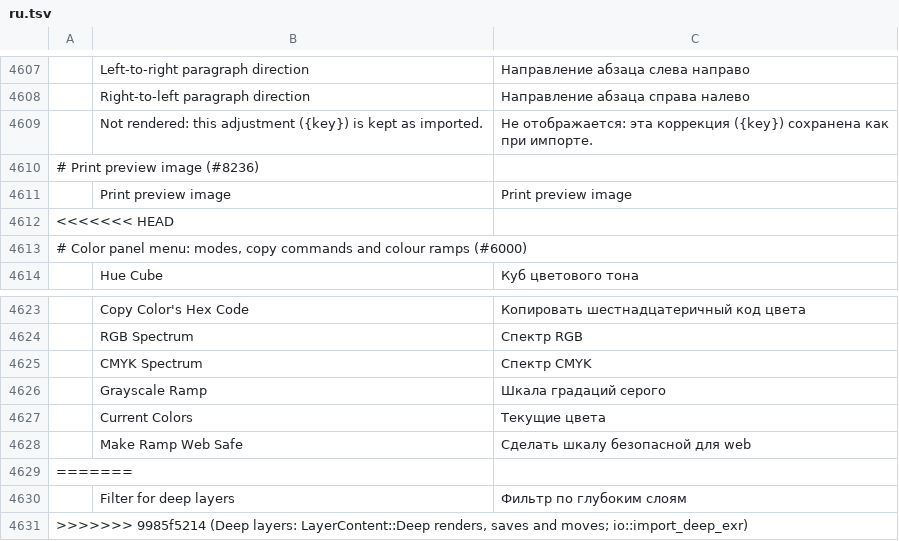
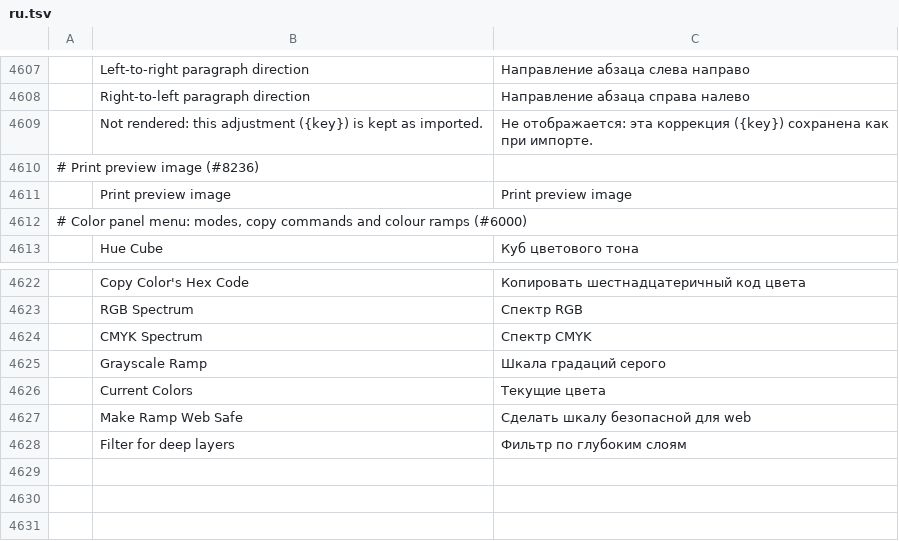
Before and after one commit to Elvis33LE/photocraft, a TSV file: crates/ui-egui/src/i18n/ru.tsv, drawn as a sheet; only a part is shown, gaps mark what is left out; the diff names each change by its address in the sheet, - before the commit and + after, or states it on an @@ line.

Commit message:
fix after the rebase: Deep arms for main's new CMYK modules, ru.tsv rebuilt
Main's security merge (#8954) added compose's cmyk/cmyk_split modules,
whose exhaustive LayerContent matches predate LayerContent::Deep:
- cmyk::layer_supported: Deep is float RGBA with depth, not CMYK-separable -> false
- cmyk_split::stand_in_layer: Deep has no stored surface to stand in -> no-op
ru.tsv carried conflict markers from a resolver crash in the first rebase
step; it is rebuilt as a three-way merge (base ff4738810, main 1c3db2e5c,
branch be98fc26f): main's color-panel strings and the branch's deep-filter
string both kept.

cargo check clean across engine/compose/io/ui-egui; i18n 51/51, engine
deep 9/9 + merge 26/26, compose deep 6/6.

```diff
--- a/crates/ui-egui/src/i18n/ru.tsv
+++ b/crates/ui-egui/src/i18n/ru.tsv
-row 4612: <<<<<<< HEAD
-row 4629: =======
-row 4631: >>>>>>> 9985f5214 (Deep layers: LayerContent::Deep renders, saves and moves; io::import_deep_exr)
```
Also changed, not shown: 4 other files.
